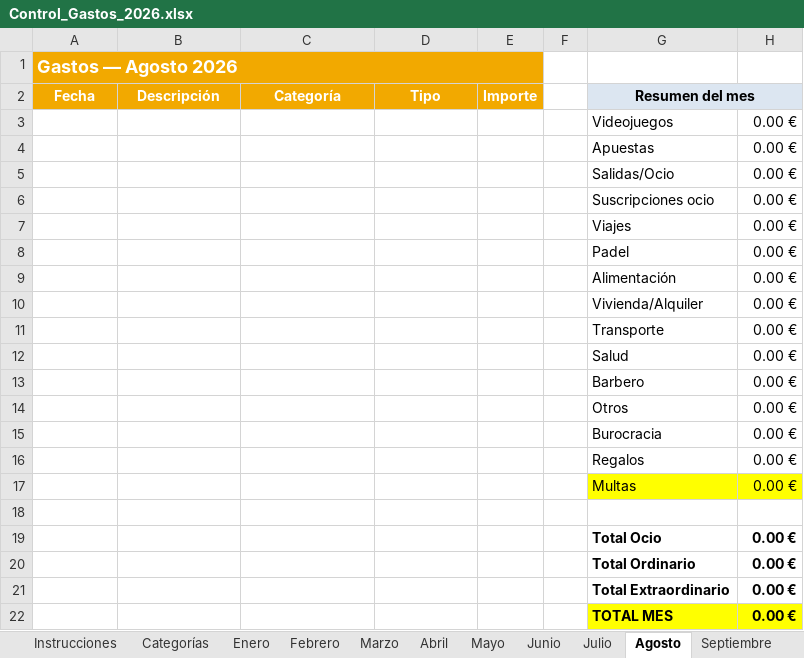
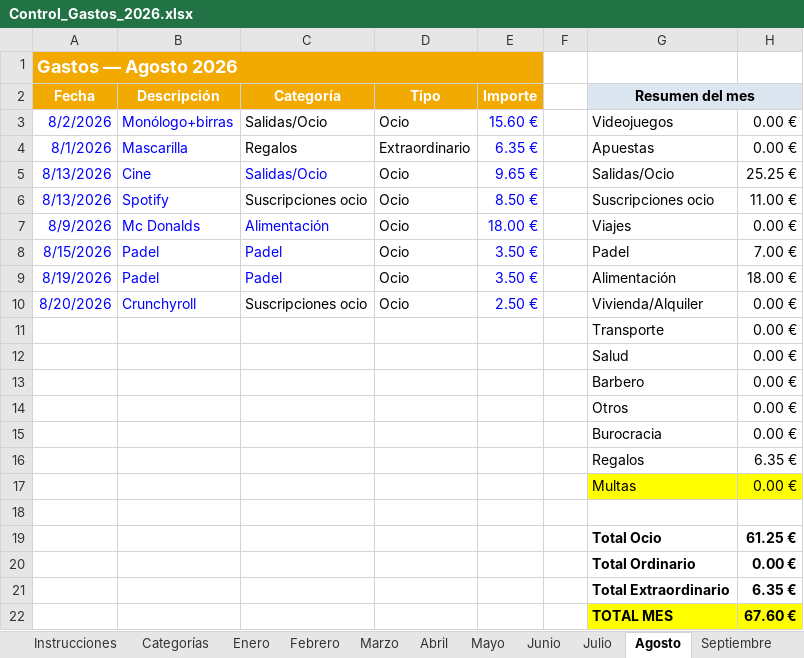
Before and after one commit to marioaragon/inversiones, an Excel workbook: Control_Gastos_2026.xlsx, sheet Agosto, drawn as a sheet; values as stored, in another font and other column widths than the file's, no borders; conditional formats not drawn; removed rows and columns are numbered as before the commit, all else as after; the diff names each change by its address in the sheet, - before the commit and + after, or states it on an @@ line.

```diff
--- a/Control_Gastos_2026.xlsx (sheet Agosto)
+++ b/Control_Gastos_2026.xlsx (sheet Agosto)
-row 3:  |  |  |  |  |  | Videojuegos | 0.00 €
-row 4:  |  |  |  |  |  | Apuestas | 0.00 €
-row 5:  |  |  |  |  |  | Salidas/Ocio | 0.00 €
-row 6:  |  |  |  |  |  | Suscripciones ocio | 0.00 €
-row 7:  |  |  |  |  |  | Viajes | 0.00 €
-row 8:  |  |  |  |  |  | Padel | 0.00 €
-row 9:  |  |  |  |  |  | Alimentación | 0.00 €
-row 10:  |  |  |  |  |  | Vivienda/Alquiler | 0.00 €
+row 3: 8/2/2026 | Monólogo+birras | Salidas/Ocio | Ocio | 15.60 € |  | Videojuegos | 0.00 €
+row 4: 8/1/2026 | Mascarilla | Regalos | Extraordinario | 6.35 € |  | Apuestas | 0.00 €
+row 5: 8/13/2026 | Cine | Salidas/Ocio | Ocio | 9.65 € |  | Salidas/Ocio | 25.25 €
+row 6: 8/13/2026 | Spotify | Suscripciones ocio | Ocio | 8.50 € |  | Suscripciones ocio | 11.00 €
+row 7: 8/9/2026 | Mc Donalds | Alimentación | Ocio | 18.00 € |  | Viajes | 0.00 €
+row 8: 8/15/2026 | Padel | Padel | Ocio | 3.50 € |  | Padel | 7.00 €
+row 9: 8/19/2026 | Padel | Padel | Ocio | 3.50 € |  | Alimentación | 18.00 €
+row 10: 8/20/2026 | Crunchyroll | Suscripciones ocio | Ocio | 2.50 € |  | Vivienda/Alquiler | 0.00 €
-H16: 0.00 €
+H16: 6.35 €
-H19: 0.00 €
+H19: 61.25 €
-H21: 0.00 €
+H21: 6.35 €
-H22: 0.00 €
+H22: 67.60 €
```
Also changed, not shown: sheet Visión General, sheet Julio, charts or pictures, inversiones_2026.xlsx.
